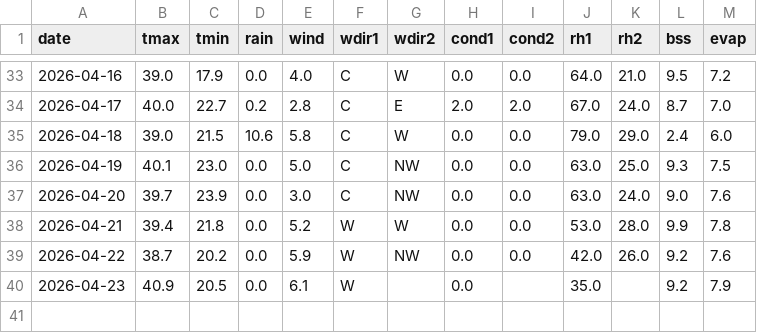
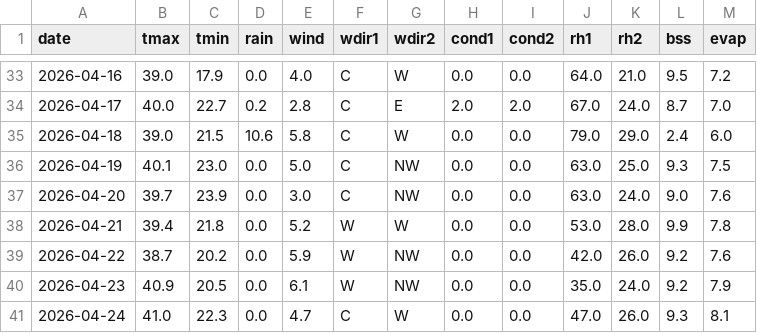
Before and after one commit to rameshram96/iari_weather_data, a CSV file: data/iari_weather.csv, drawn as a sheet; only a part is shown, gaps mark what is left out.

```diff
--- a/data/iari_weather.csv
+++ b/data/iari_weather.csv
@@ -39,2 +39,3 @@ date,tmax,tmin,rain,wind,wdir1,wdir2,cond1,cond2,rh1,rh2,bss,evap
 2026-04-22,38.7,20.2,0.0,5.9,W,NW,0.0,0.0,42.0,26.0,9.2,7.6
-2026-04-23,40.9,20.5,0.0,6.1,W,,0.0,,35.0,,9.2,7.9
+2026-04-23,40.9,20.5,0.0,6.1,W,NW,0.0,0.0,35.0,24.0,9.2,7.9
+2026-04-24,41.0,22.3,0.0,4.7,C,W,0.0,0.0,47.0,26.0,9.3,8.1
```
Also changed, not shown: 1 other file.
